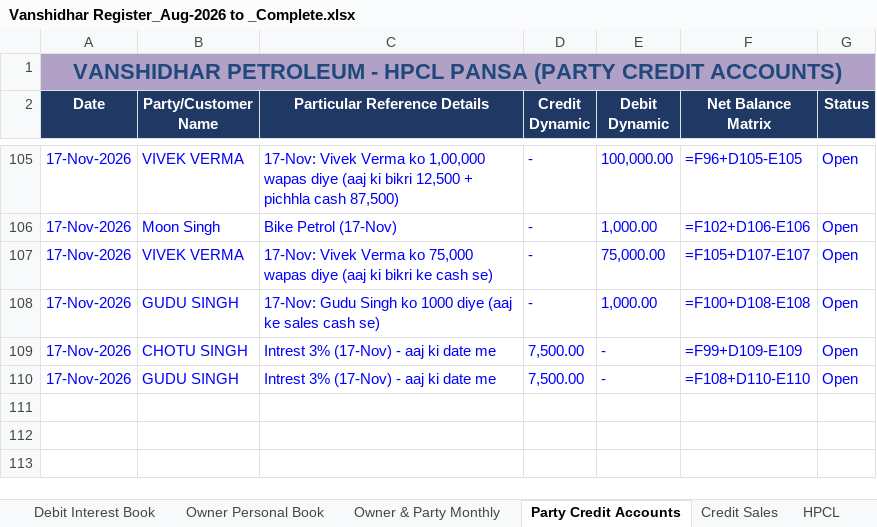
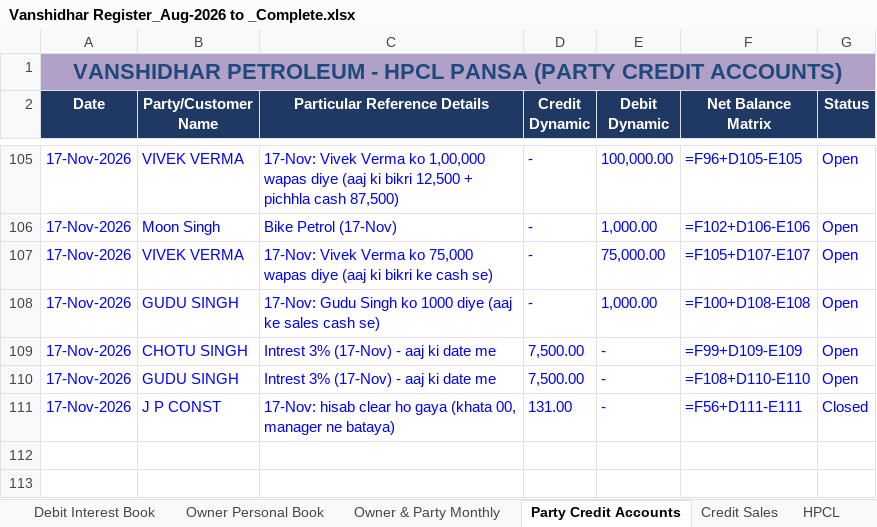
Before and after one commit to vanshidharpetroleum-hue/VANSHIDHAR-PETROLEUM-HPCL-PORTAL-01, an Excel workbook: Vanshidhar Register_Aug-2026 to _Complete.xlsx, sheet Party Credit Accounts, drawn as a sheet; only a part is shown, gaps mark what is left out; values as stored, in another font and other column widths than the file's, no borders; formulas without a stored value are shown as written; charts and pictures not drawn; the diff names each change by its address in the sheet, - before the commit and + after, or states it on an @@ line.

```diff
--- a/Vanshidhar Register_Aug-2026 to _Complete.xlsx (sheet Party Credit Accounts)
+++ b/Vanshidhar Register_Aug-2026 to _Complete.xlsx (sheet Party Credit Accounts)
-row 111: (empty)
+row 111: 17-Nov-2026 | J P CONST | 17-Nov: hisab clear ho gaya (khata 00, manager ne bataya) | 131.00 | - | =F56+D111-E111 | Closed
```
Also changed, not shown: 5 other files.
